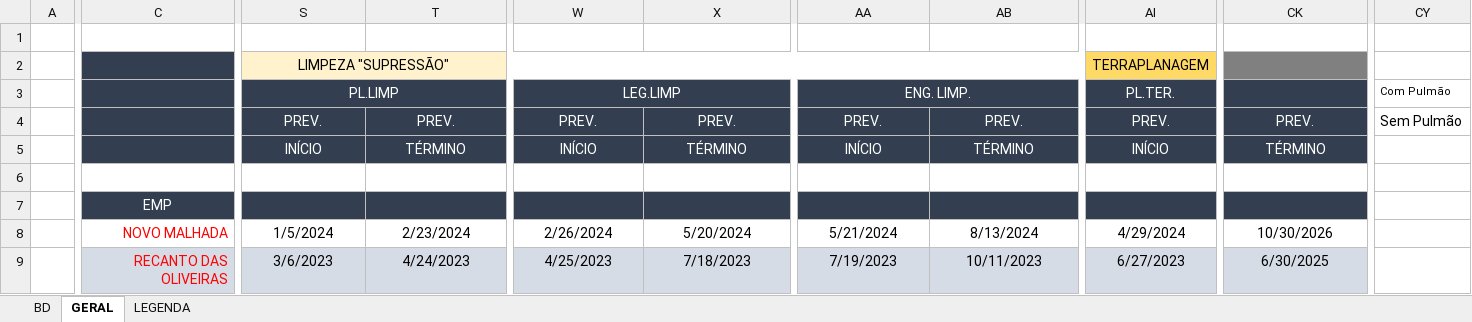
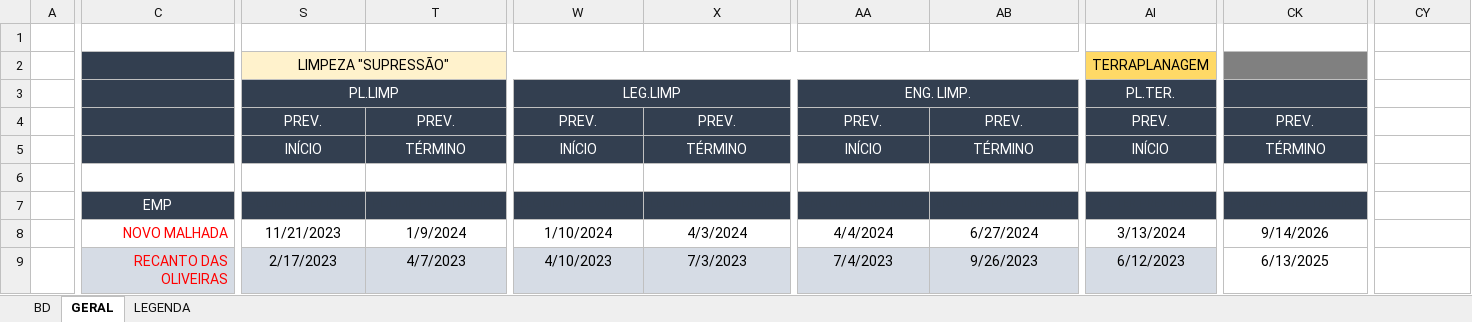
Before and after one commit to V-M-planejamento/MACROFLUXO, an Excel workbook: GRÁFICO MACROFLUXO.xlsx, sheet GERAL, drawn as a sheet; only a part is shown, gaps mark what is left out; values as stored, in another font and other column widths than the file's, no borders; conditional formats not drawn; the diff covers the shown part only; the diff names each change by its address in the sheet, - before the commit and + after, or states it on an @@ line.

Commit message:
Add files via upload

```diff
--- a/GRÁFICO MACROFLUXO.xlsx (sheet GERAL)
+++ b/GRÁFICO MACROFLUXO.xlsx (sheet GERAL)
-CY3: Com Pulmão
+CY3: (empty)
-CY4: Sem Pulmão
+CY4: (empty)
-S8: 1/5/2024
+S8: 11/21/2023
-T8: 2/23/2024
+T8: 1/9/2024
-W8: 2/26/2024
+W8: 1/10/2024
-X8: 5/20/2024
+X8: 4/3/2024
-AA8: 5/21/2024
+AA8: 4/4/2024
-AB8: 8/13/2024
+AB8: 6/27/2024
-AI8: 4/29/2024
+AI8: 3/13/2024
-CK8: 10/30/2026
+CK8: 9/14/2026
-S9: 3/6/2023
+S9: 2/17/2023
-T9: 4/24/2023
+T9: 4/7/2023
-W9: 4/25/2023
+W9: 4/10/2023
-X9: 7/18/2023
+X9: 7/3/2023
-AA9: 7/19/2023
+AA9: 7/4/2023
-AB9: 10/11/2023
+AB9: 9/26/2023
-AI9: 6/27/2023
+AI9: 6/12/2023
-CK9: 6/30/2025
+CK9: 6/13/2025
-CK9 fill: #D6DCE5
+CK9 fill: none
```
Also changed, not shown: 341 edited cells and cell formats elsewhere in this sheet, formulas that keep their value.
